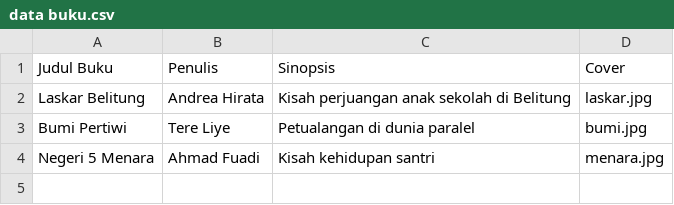
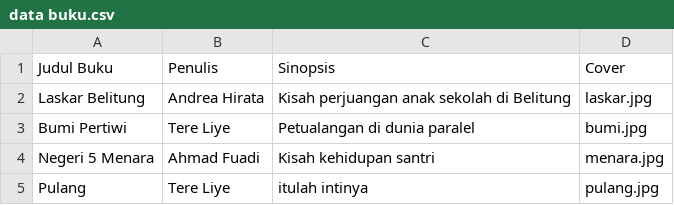
Before and after one commit to Brian-Faruq/perpustakaan-sistem, a CSV file: DATA/data buku.csv, drawn as a sheet.

Commit message:
cuman data buku doang

```diff
--- a/DATA/data buku.csv
+++ b/DATA/data buku.csv
@@ -4 +4,2 @@ Bumi Pertiwi,Tere Liye,Petualangan di dunia paralel,bumi.jpg
 Negeri 5 Menara,Ahmad Fuadi,Kisah kehidupan santri,menara.jpg
+Pulang,Tere Liye,itulah intinya,pulang.jpg
```
